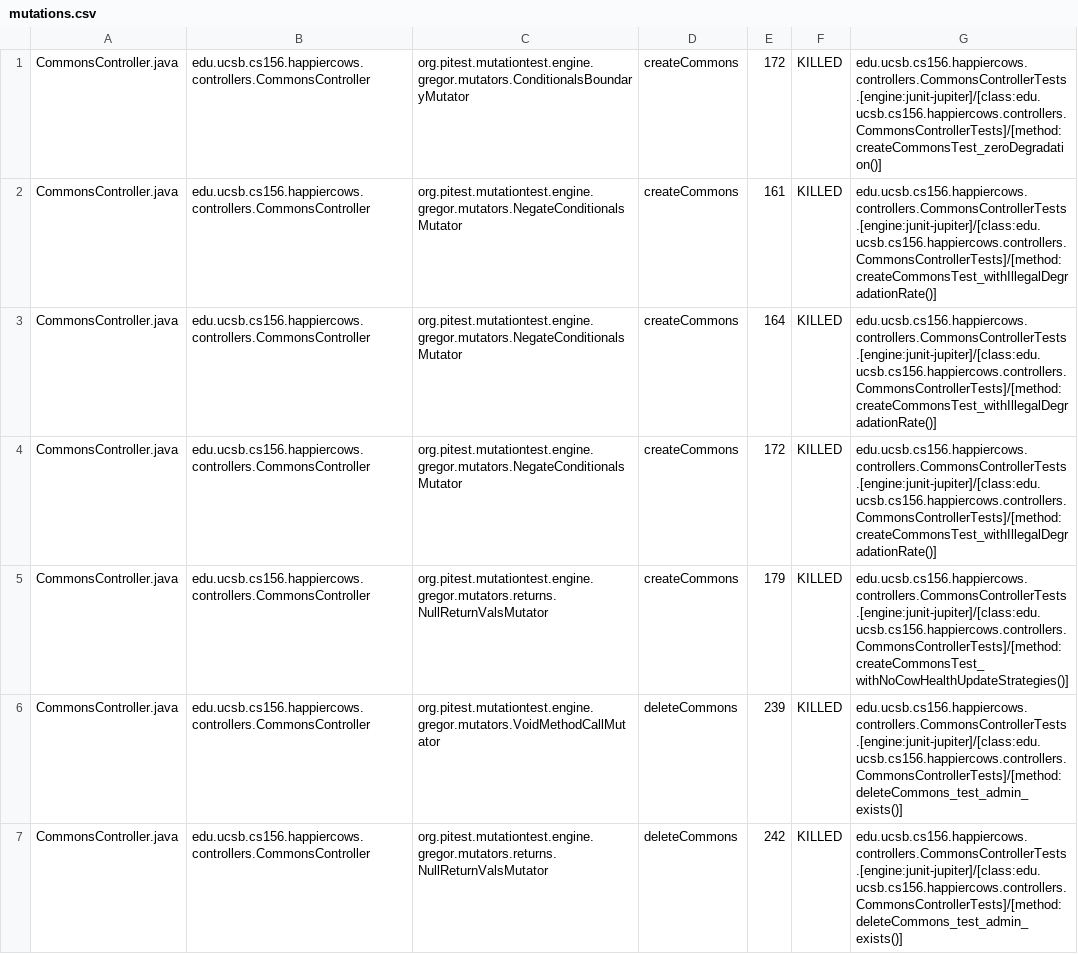
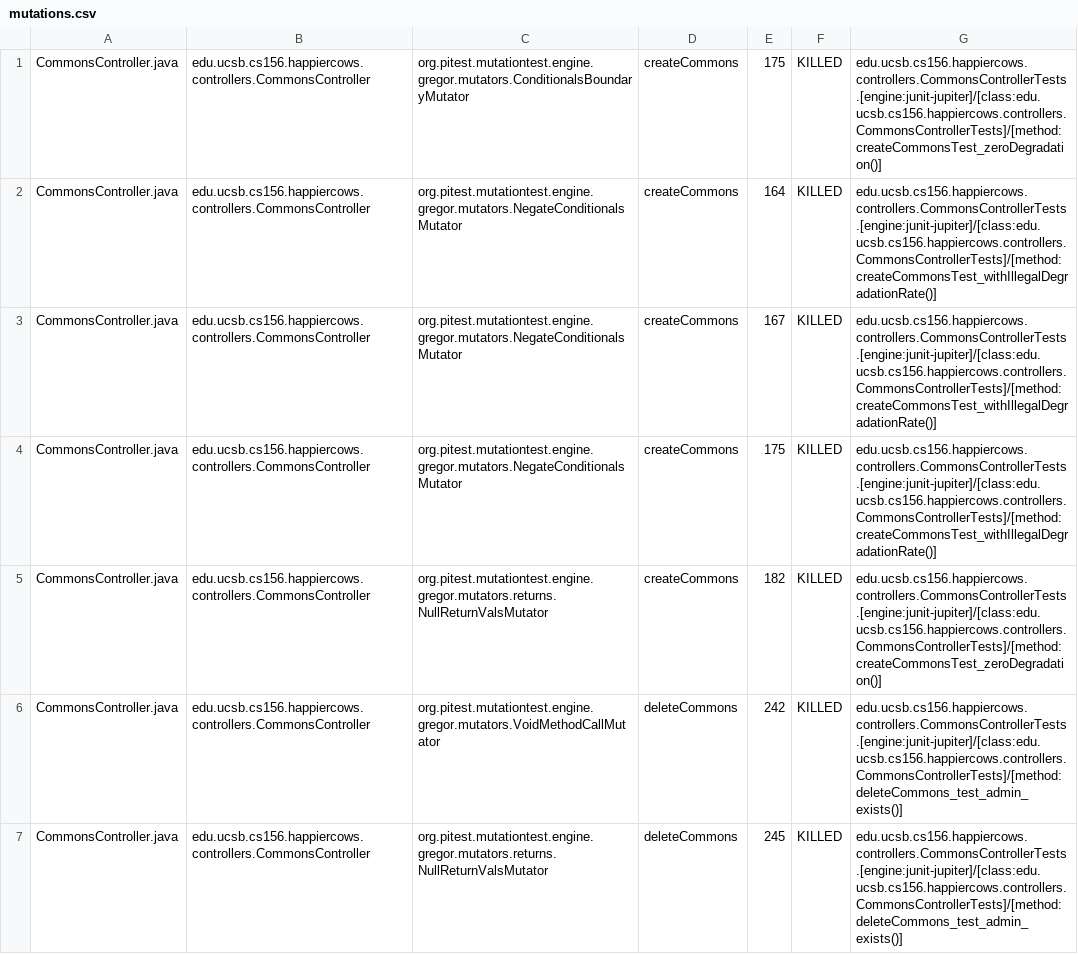
Before and after one commit to ucsb-cs156-m23/proj-happycows-m23-10am-2, a CSV file: prs/34/pitest/mutations.csv, drawn as a sheet; only a part is shown; the diff covers the shown part only.

Commit message:
Deploying to gh-pages from @ ucsb-cs156-m23/proj-happycows-m23-10am-2@08ff4bf5dc7a49837a10ae74fae9b6cc722213ae 🚀

```diff
--- a/prs/34/pitest/mutations.csv
+++ b/prs/34/pitest/mutations.csv
@@ -1,7 +1,7 @@
-CommonsController.java,edu.ucsb.cs156.happiercows.controllers.CommonsController,org.pitest.mutationtest.engine.gregor.mutators.ConditionalsBoundaryMutator,createCommons,172,KILLED,edu.ucsb.cs156.happiercows.controllers.CommonsControllerTests.[engine:junit-jupiter]/[class:edu.ucsb.cs156.happiercows.controllers.CommonsControllerTests]/[method:createCommonsTest_zeroDegradation()]
-CommonsController.java,edu.ucsb.cs156.happiercows.controllers.CommonsController,org.pitest.mutationtest.engine.gregor.mutators.NegateConditionalsMutator,createCommons,161,KILLED,edu.ucsb.cs156.happiercows.controllers.CommonsControllerTests.[engine:junit-jupiter]/[class:edu.ucsb.cs156.happiercows.controllers.CommonsControllerTests]/[method:createCommonsTest_withIllegalDegradationRate()]
+CommonsController.java,edu.ucsb.cs156.happiercows.controllers.CommonsController,org.pitest.mutationtest.engine.gregor.mutators.ConditionalsBoundaryMutator,createCommons,175,KILLED,edu.ucsb.cs156.happiercows.controllers.CommonsControllerTests.[engine:junit-jupiter]/[class:edu.ucsb.cs156.happiercows.controllers.CommonsControllerTests]/[method:createCommonsTest_zeroDegradation()]
 CommonsController.java,edu.ucsb.cs156.happiercows.controllers.CommonsController,org.pitest.mutationtest.engine.gregor.mutators.NegateConditionalsMutator,createCommons,164,KILLED,edu.ucsb.cs156.happiercows.controllers.CommonsControllerTests.[engine:junit-jupiter]/[class:edu.ucsb.cs156.happiercows.controllers.CommonsControllerTests]/[method:createCommonsTest_withIllegalDegradationRate()]
-CommonsController.java,edu.ucsb.cs156.happiercows.controllers.CommonsController,org.pitest.mutationtest.engine.gregor.mutators.NegateConditionalsMutator,createCommons,172,KILLED,edu.ucsb.cs156.happiercows.controllers.CommonsControllerTests.[engine:junit-jupiter]/[class:edu.ucsb.cs156.happiercows.controllers.CommonsControllerTests]/[method:createCommonsTest_withIllegalDegradationRate()]
-CommonsController.java,edu.ucsb.cs156.happiercows.controllers.CommonsController,org.pitest.mutationtest.engine.gregor.mutators.returns.NullReturnValsMutator,createCommons,179,KILLED,edu.ucsb.cs156.happiercows.controllers.CommonsControllerTests.[engine:junit-jupiter]/[class:edu.ucsb.cs156.happiercows.controllers.CommonsControllerTests]/[method:createCommonsTest_withNoCowHealthUpdateStrategies()]
-CommonsController.java,edu.ucsb.cs156.happiercows.controllers.CommonsController,org.pitest.mutationtest.engine.gregor.mutators.VoidMethodCallMutator,deleteCommons,239,KILLED,edu.ucsb.cs156.happiercows.controllers.CommonsControllerTests.[engine:junit-jupiter]/[class:edu.ucsb.cs156.happiercows.controllers.CommonsControllerTests]/[method:deleteCommons_test_admin_exists()]
-CommonsController.java,edu.ucsb.cs156.happiercows.controllers.CommonsController,org.pitest.mutationtest.engine.gregor.mutators.returns.NullReturnValsMutator,deleteCommons,242,KILLED,edu.ucsb.cs156.happiercows.controllers.CommonsControllerTests.[engine:junit-jupiter]/[class:edu.ucsb.cs156.happiercows.controllers.CommonsControllerTests]/[method:deleteCommons_test_admin_exists()]
+CommonsController.java,edu.ucsb.cs156.happiercows.controllers.CommonsController,org.pitest.mutationtest.engine.gregor.mutators.NegateConditionalsMutator,createCommons,167,KILLED,edu.ucsb.cs156.happiercows.controllers.CommonsControllerTests.[engine:junit-jupiter]/[class:edu.ucsb.cs156.happiercows.controllers.CommonsControllerTests]/[method:createCommonsTest_withIllegalDegradationRate()]
+CommonsController.java,edu.ucsb.cs156.happiercows.controllers.CommonsController,org.pitest.mutationtest.engine.gregor.mutators.NegateConditionalsMutator,createCommons,175,KILLED,edu.ucsb.cs156.happiercows.controllers.CommonsControllerTests.[engine:junit-jupiter]/[class:edu.ucsb.cs156.happiercows.controllers.CommonsControllerTests]/[method:createCommonsTest_withIllegalDegradationRate()]
+CommonsController.java,edu.ucsb.cs156.happiercows.controllers.CommonsController,org.pitest.mutationtest.engine.gregor.mutators.returns.NullReturnValsMutator,createCommons,182,KILLED,edu.ucsb.cs156.happiercows.controllers.CommonsControllerTests.[engine:junit-jupiter]/[class:edu.ucsb.cs156.happiercows.controllers.CommonsControllerTests]/[method:createCommonsTest_zeroDegradation()]
+CommonsController.java,edu.ucsb.cs156.happiercows.controllers.CommonsController,org.pitest.mutationtest.engine.gregor.mutators.VoidMethodCallMutator,deleteCommons,242,KILLED,edu.ucsb.cs156.happiercows.controllers.CommonsControllerTests.[engine:junit-jupiter]/[class:edu.ucsb.cs156.happiercows.controllers.CommonsControllerTests]/[method:deleteCommons_test_admin_exists()]
+CommonsController.java,edu.ucsb.cs156.happiercows.controllers.CommonsController,org.pitest.mutationtest.engine.gregor.mutators.returns.NullReturnValsMutator,deleteCommons,245,KILLED,edu.ucsb.cs156.happiercows.controllers.CommonsControllerTests.[engine:junit-jupiter]/[class:edu.ucsb.cs156.happiercows.controllers.CommonsControllerTests]/[method:deleteCommons_test_admin_exists()]
```
Also changed, not shown: 3 added rows and 48 edited cells elsewhere in this file, 35 other files.
